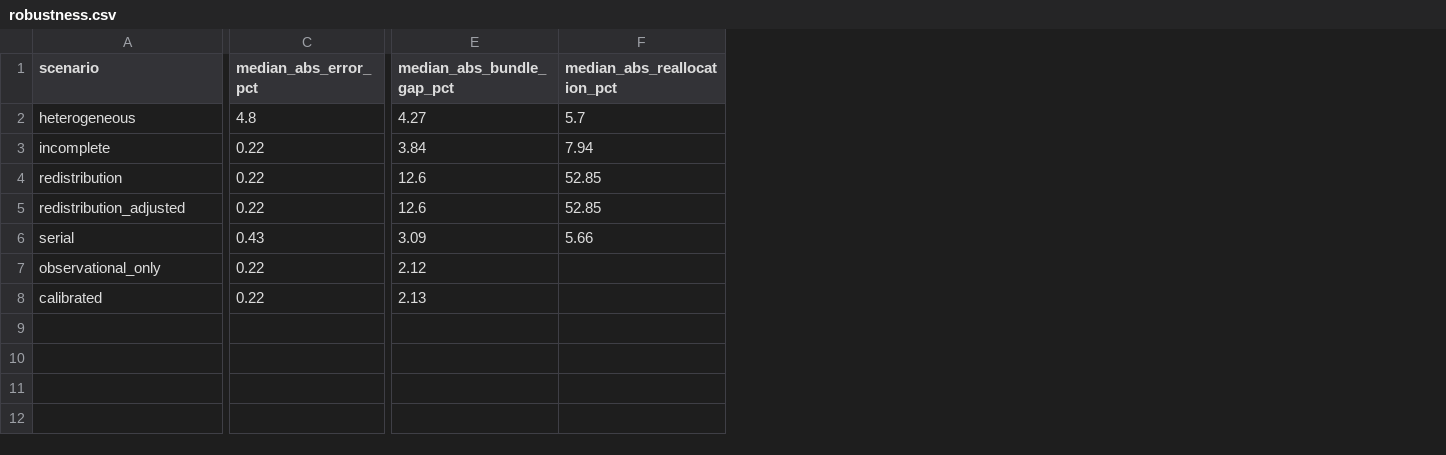
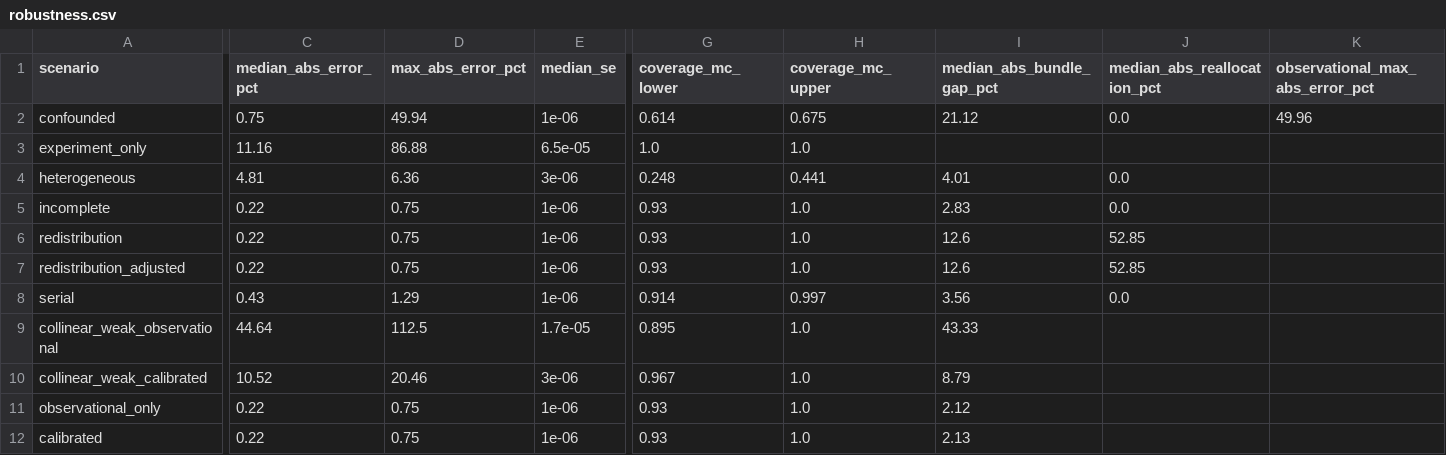
Before and after one commit to adityapt/causalgeo, a CSV file: paper/results/robustness.csv, drawn as a sheet; only a part is shown, gaps mark what is left out; addresses are those after the commit; rows hold the shown columns only; the diff covers the shown part only; the diff names each change by its address in the sheet, - before the commit and + after, or states it on an @@ line.

```diff
--- a/paper/results/robustness.csv
+++ b/paper/results/robustness.csv
+column D (max_abs_error_pct), rows 4-8: 6.36 | 0.75 | 0.75 | 0.75 | 1.29; rows 11-12: 0.75 | 0.75
+column E (median_se), rows 4-8: 3e-06 | 1e-06 | 1e-06 | 1e-06 | 1e-06; rows 11-12: 1e-06 | 1e-06
+column G (coverage_mc_lower), rows 4-8: 0.248 | 0.93 | 0.93 | 0.93 | 0.914; rows 11-12: 0.93 | 0.93
+column H (coverage_mc_upper), rows 4-8: 0.441 | 1.0 | 1.0 | 1.0 | 0.997; rows 11-12: 1.0 | 1.0
+column K (observational_max_abs_error_pct), empty
+row 2: confounded | 0.75 | 49.94 | 1e-06 | 0.614 | 0.675 | 21.12 | 0.0 | 49.96
+row 3: experiment_only | 11.16 | 86.88 | 6.5e-05 | 1.0 | 1.0
-C4 (median_abs_error_pct): 4.8
+C4 (median_abs_error_pct): 4.81
-I4 (median_abs_bundle_gap_pct): 4.27
+I4 (median_abs_bundle_gap_pct): 4.01
-J4 (median_abs_reallocation_pct): 5.7
+J4 (median_abs_reallocation_pct): 0.0
-I5 (median_abs_bundle_gap_pct): 3.84
+I5 (median_abs_bundle_gap_pct): 2.83
-J5 (median_abs_reallocation_pct): 7.94
+J5 (median_abs_reallocation_pct): 0.0
-I8 (median_abs_bundle_gap_pct): 3.09
+I8 (median_abs_bundle_gap_pct): 3.56
-J8 (median_abs_reallocation_pct): 5.66
+J8 (median_abs_reallocation_pct): 0.0
+row 9: collinear_weak_observational | 44.64 | 112.5 | 1.7e-05 | 0.895 | 1.0 | 43.33
+row 10: collinear_weak_calibrated | 10.52 | 20.46 | 3e-06 | 0.967 | 1.0 | 8.79
```
Also changed, not shown: 1 edited cell elsewhere in this file, paper/results/bundles.csv, paper/results/exposure.csv, 53 other files.
